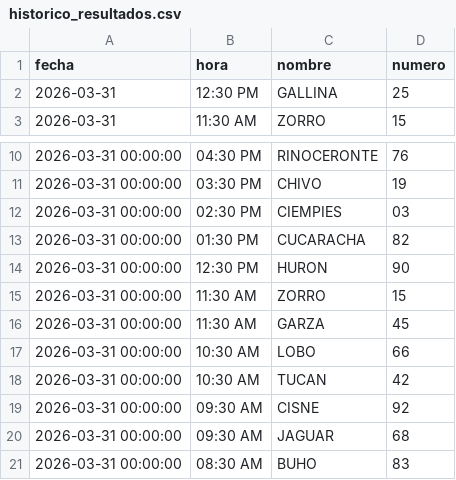
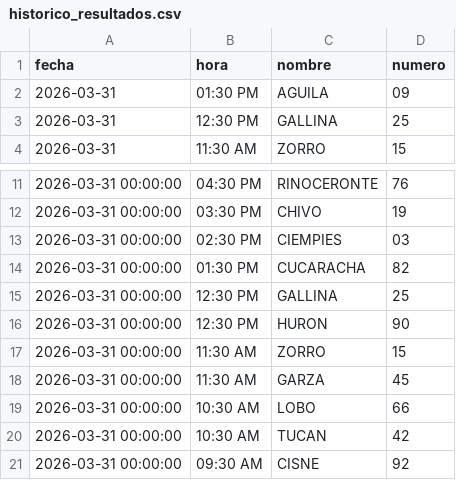
Before and after one commit to RAYC3004/guacharito-pro-tracker, a CSV file: historico_resultados.csv, drawn as a sheet; only a part is shown, gaps mark what is left out; the shorter side is filled out with more unchanged rows.

```diff
--- a/historico_resultados.csv
+++ b/historico_resultados.csv
@@ -1,2 +1,3 @@
 fecha,hora,nombre,numero
+2026-03-31,01:30 PM,AGUILA,09
 2026-03-31,12:30 PM,GALLINA,25
@@ -13,2 +14,3 @@ fecha,hora,nombre,numero
 2026-03-31 00:00:00,01:30 PM,CUCARACHA,82
+2026-03-31 00:00:00,12:30 PM,GALLINA,25
 2026-03-31 00:00:00,12:30 PM,HURON,90
```
Also changed, not shown: 2 other files.
